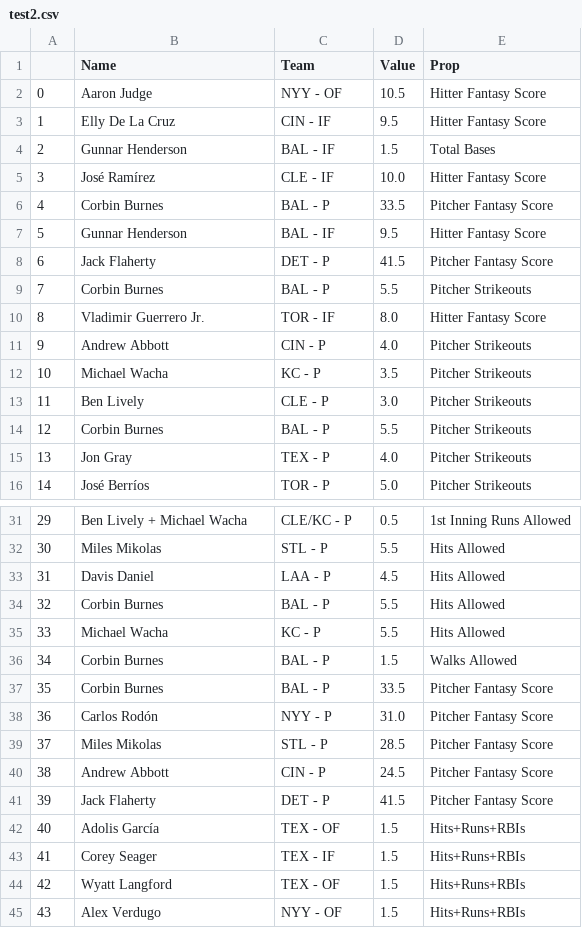
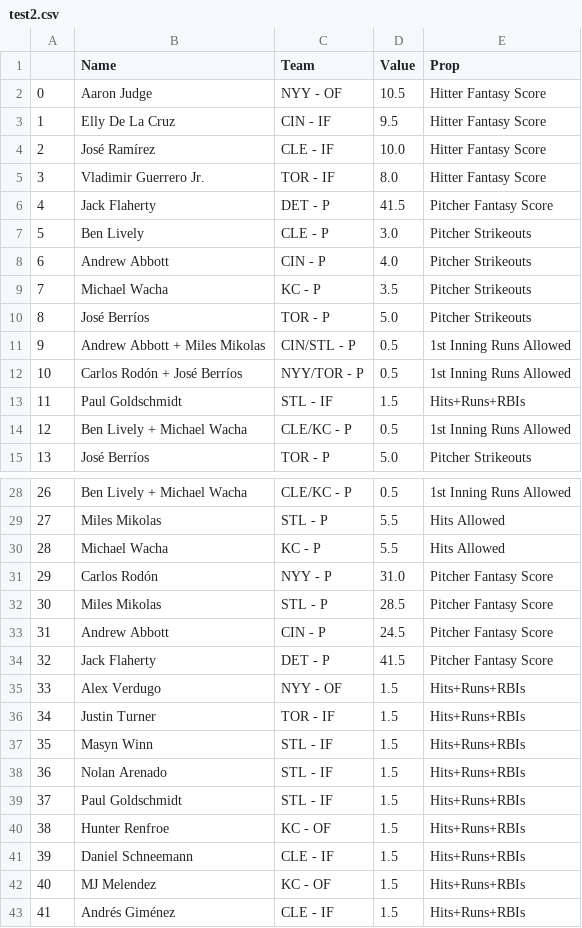
Before and after one commit to DhirenShivdasani/mlb, a CSV file: test2.csv, drawn as a sheet; only a part is shown, gaps mark what is left out; the shorter side is filled out with more unchanged rows; removed rows and columns are numbered as before the commit, all else as after; the diff covers the shown part only; the diff names each change by its address in the sheet, - before the commit and + after, or states it on an @@ line.

Commit message:
Automated data update

```diff
--- a/test2.csv
+++ b/test2.csv
-row 4: 2 | Gunnar Henderson | BAL - IF | 1.5 | Total Bases
@@ column A renumbered from row 4 down @@
-row 6: 4 | Corbin Burnes | BAL - P | 33.5 | Pitcher Fantasy Score
-row 7: 5 | Gunnar Henderson | BAL - IF | 9.5 | Hitter Fantasy Score
@@ row 10 moved to row 5: 3 @@
-row 9: 7 | Corbin Burnes | BAL - P | 5.5 | Pitcher Strikeouts
@@ row 13 moved to row 7: 5 @@
-row 14: 12 | Corbin Burnes | BAL - P | 5.5 | Pitcher Strikeouts
-row 15: 13 | Jon Gray | TEX - P | 4.0 | Pitcher Strikeouts
+row 10: 8 | José Berríos | TOR - P | 5.0 | Pitcher Strikeouts
+row 11: 9 | Andrew Abbott + Miles Mikolas | CIN/STL - P | 0.5 | 1st Inning Runs Allowed
+row 12: 10 | Carlos Rodón + José Berríos | NYY/TOR - P | 0.5 | 1st Inning Runs Allowed
+row 13: 11 | Paul Goldschmidt | STL - IF | 1.5 | Hits+Runs+RBIs
+row 14: 12 | Ben Lively + Michael Wacha | CLE/KC - P | 0.5 | 1st Inning Runs Allowed
-row 33: 31 | Davis Daniel | LAA - P | 4.5 | Hits Allowed
-row 34: 32 | Corbin Burnes | BAL - P | 5.5 | Hits Allowed
-row 36: 34 | Corbin Burnes | BAL - P | 1.5 | Walks Allowed
-row 37: 35 | Corbin Burnes | BAL - P | 33.5 | Pitcher Fantasy Score
-row 42: 40 | Adolis García | TEX - OF | 1.5 | Hits+Runs+RBIs
-row 43: 41 | Corey Seager | TEX - IF | 1.5 | Hits+Runs+RBIs
-row 44: 42 | Wyatt Langford | TEX - OF | 1.5 | Hits+Runs+RBIs
```
Also changed, not shown: 7 removed rows elsewhere in this file, test3.csv.
